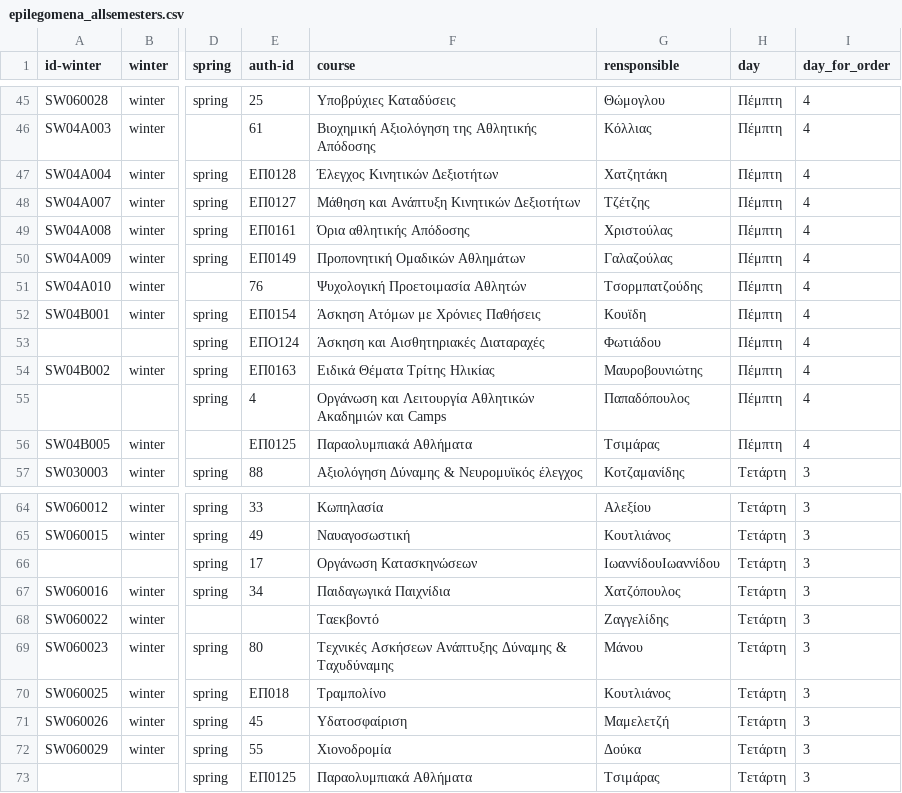
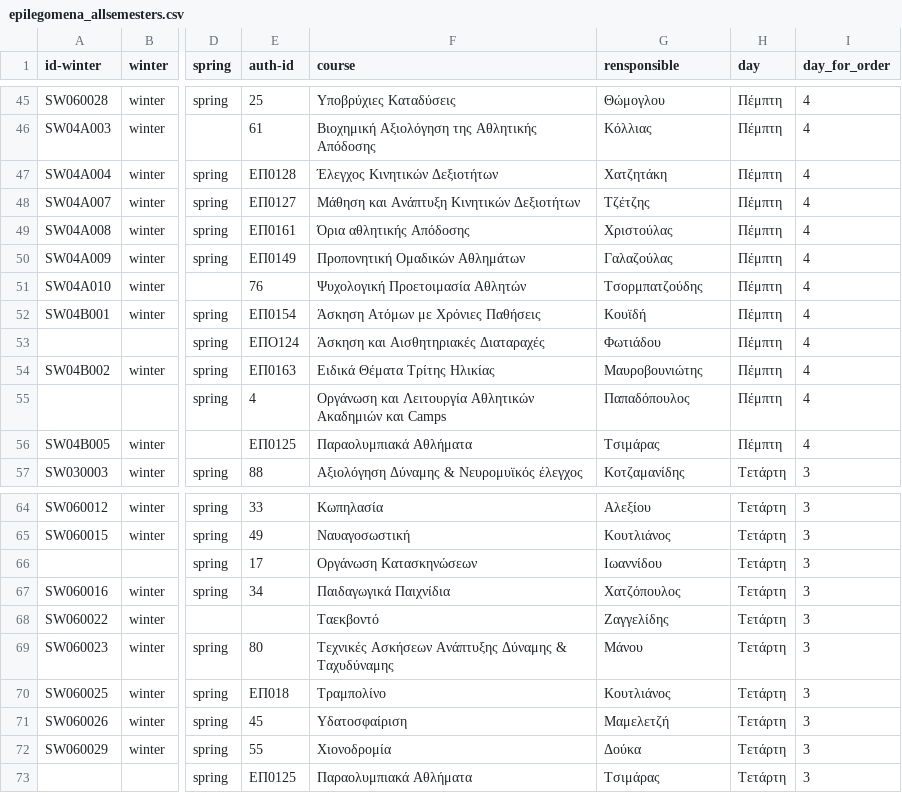
Before and after one commit to dimitrisdervas/phed, a CSV file: _data/epilegomena_allsemesters.csv, drawn as a sheet; only a part is shown, gaps mark what is left out; the diff names each change by its address in the sheet, - before the commit and + after, or states it on an @@ line.

```diff
--- a/_data/epilegomena_allsemesters.csv
+++ b/_data/epilegomena_allsemesters.csv
-G52 (rensponsible): Κουϊδη
+G52 (rensponsible): Κουϊδή
-G66 (rensponsible): ΙωαννίδουΙωαννίδου
+G66 (rensponsible): Ιωαννίδου
```
Also changed, not shown: 9 other files.
